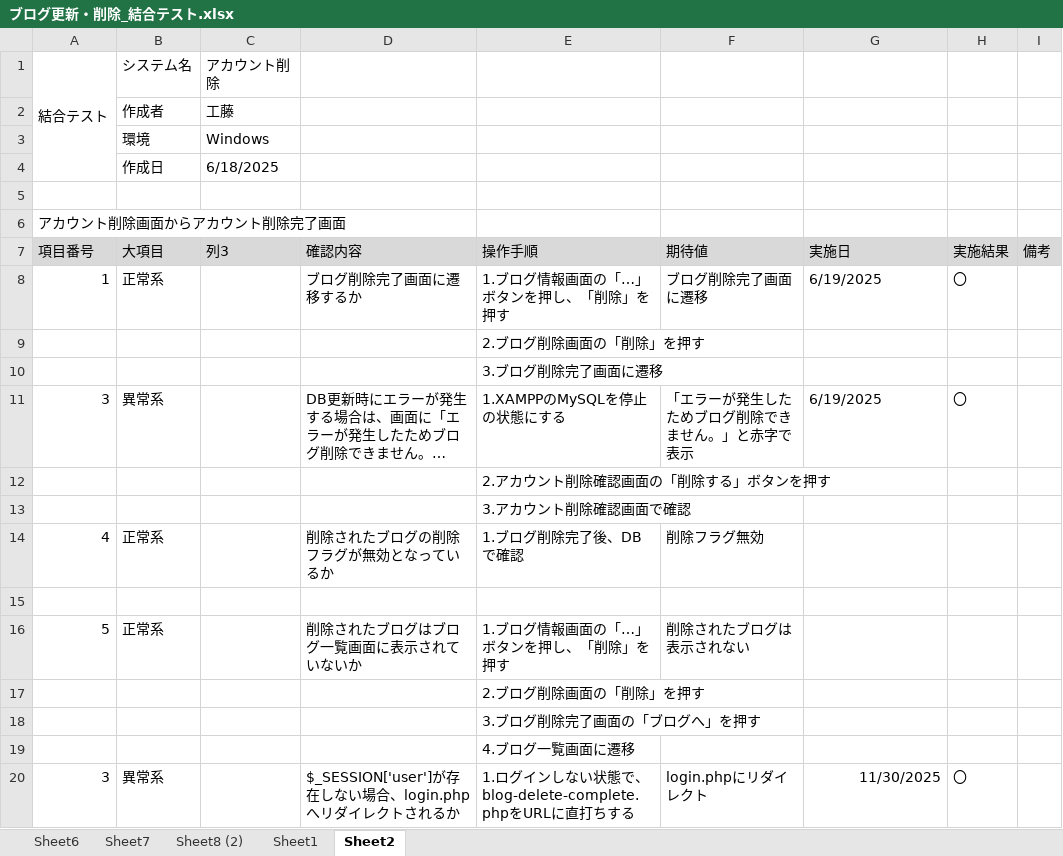
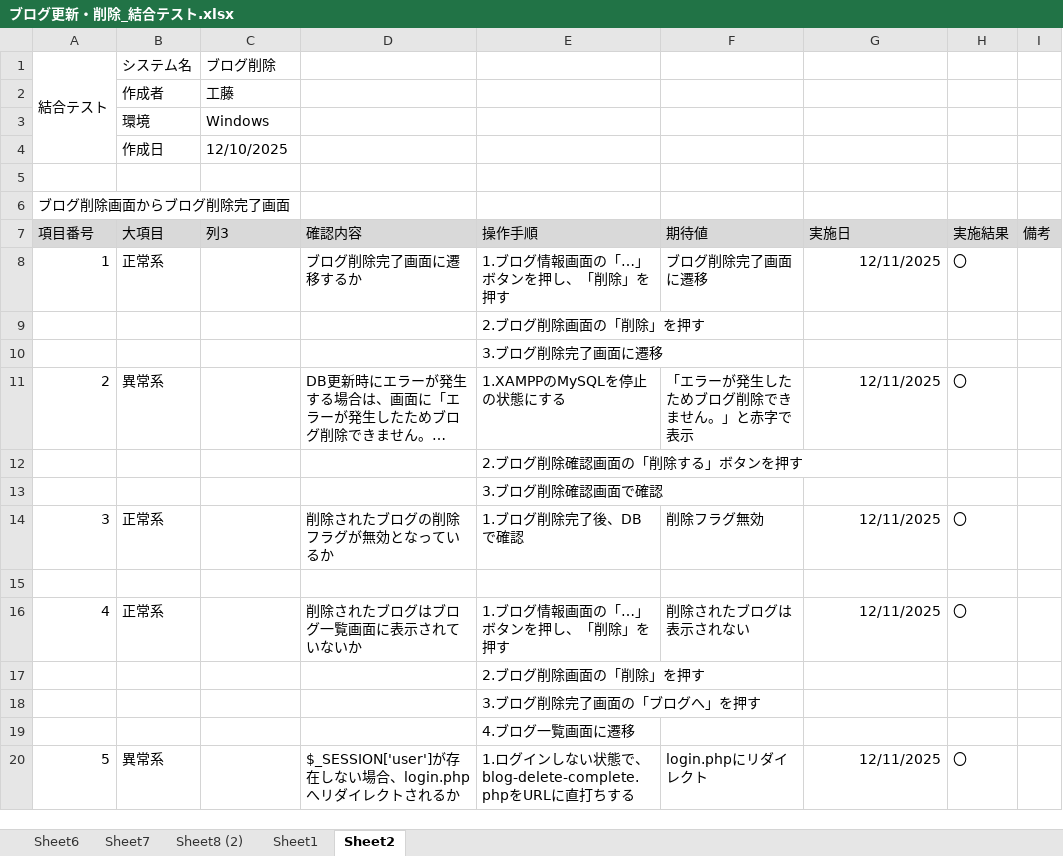
Before and after one commit to KeinF0rest/ketugou-test, an Excel workbook: ブログ更新・削除_結合テスト.xlsx, sheet Sheet2, drawn as a sheet; long unchanged cells end in …; values as stored, in another font and other column widths than the file's, no borders; table styles not drawn; the diff names each change by its address in the sheet, - before the commit and + after, or states it on an @@ line.

```diff
--- a/ブログ更新・削除_結合テスト.xlsx (sheet Sheet2)
+++ b/ブログ更新・削除_結合テスト.xlsx (sheet Sheet2)
-C1 (列3): アカウント削除
+C1 (列3): ブログ削除
-C4 (列3): 6/18/2025
+C4 (列3): 12/10/2025
-A6 (項目番号): アカウント削除画面からアカウント削除完了画面
+A6 (項目番号): ブログ削除画面からブログ削除完了画面
-G8 (実施日): 6/19/2025
+G8 (実施日): 12/11/2025
-G8 alignment: left
+G8 alignment: right
-A11 (項目番号): 3
+A11 (項目番号): 2
-G11 (実施日): 6/19/2025
+G11 (実施日): 12/11/2025
-G11 alignment: left
+G11 alignment: right
-E12 (操作手順): 2.アカウント削除確認画面の「削除する」ボタンを押す
+E12 (操作手順): 2.ブログ削除確認画面の「削除する」ボタンを押す
-E13 (操作手順): 3.アカウント削除確認画面で確認
+E13 (操作手順): 3.ブログ削除確認画面で確認
-A14 (項目番号): 4
+A14 (項目番号): 3
-G14 (実施日): (empty)
+G14 (実施日): 12/11/2025
-H14 (実施結果): (empty)
+H14 (実施結果): 〇
-A16 (項目番号): 5
+A16 (項目番号): 4
-G16 (実施日): (empty)
+G16 (実施日): 12/11/2025
-H16 (実施結果): (empty)
+H16 (実施結果): 〇
-A20 (項目番号): 3
+A20 (項目番号): 5
-G20 (実施日): 11/30/2025
+G20 (実施日): 12/11/2025
```
Also changed, not shown: sheet Sheet6, sheet Sheet7, sheet Sheet1, sheet Sheet8 (2).
